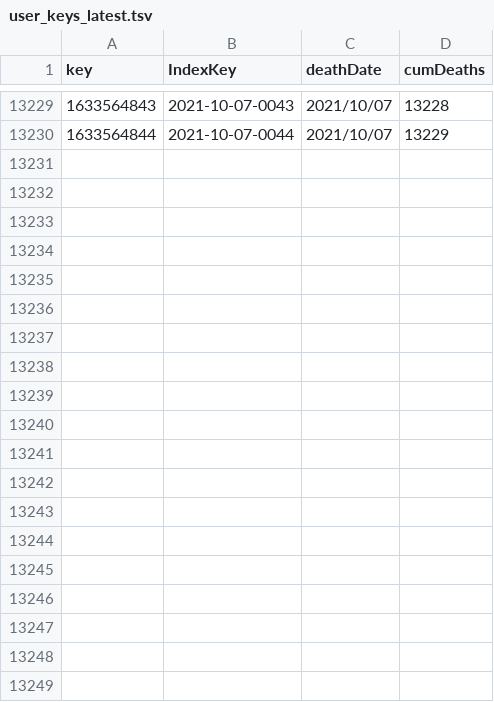
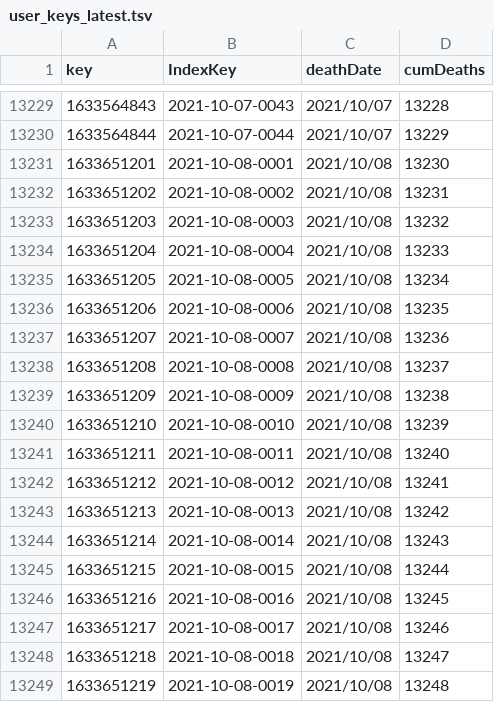
Before and after one commit to kaveenr/covid19-memorial-lk-data, a TSV file: data/user_keys_latest.tsv, drawn as a sheet; only a part is shown, gaps mark what is left out; the diff covers the shown part only; the diff names each change by its address in the sheet, - before the commit and + after, or states it on an @@ line.

```diff
--- a/data/user_keys_latest.tsv
+++ b/data/user_keys_latest.tsv
+row 13231: 1633651201 | 2021-10-08-0001 | 2021/10/08 | 13230
+row 13232: 1633651202 | 2021-10-08-0002 | 2021/10/08 | 13231
+row 13233: 1633651203 | 2021-10-08-0003 | 2021/10/08 | 13232
+row 13234: 1633651204 | 2021-10-08-0004 | 2021/10/08 | 13233
+row 13235: 1633651205 | 2021-10-08-0005 | 2021/10/08 | 13234
+row 13236: 1633651206 | 2021-10-08-0006 | 2021/10/08 | 13235
+row 13237: 1633651207 | 2021-10-08-0007 | 2021/10/08 | 13236
+row 13238: 1633651208 | 2021-10-08-0008 | 2021/10/08 | 13237
+row 13239: 1633651209 | 2021-10-08-0009 | 2021/10/08 | 13238
+row 13240: 1633651210 | 2021-10-08-0010 | 2021/10/08 | 13239
+row 13241: 1633651211 | 2021-10-08-0011 | 2021/10/08 | 13240
+row 13242: 1633651212 | 2021-10-08-0012 | 2021/10/08 | 13241
+row 13243: 1633651213 | 2021-10-08-0013 | 2021/10/08 | 13242
+row 13244: 1633651214 | 2021-10-08-0014 | 2021/10/08 | 13243
+row 13245: 1633651215 | 2021-10-08-0015 | 2021/10/08 | 13244
+row 13246: 1633651216 | 2021-10-08-0016 | 2021/10/08 | 13245
+row 13247: 1633651217 | 2021-10-08-0017 | 2021/10/08 | 13246
+row 13248: 1633651218 | 2021-10-08-0018 | 2021/10/08 | 13247
+row 13249: 1633651219 | 2021-10-08-0019 | 2021/10/08 | 13248
```
Also changed, not shown: 19 added rows elsewhere in this file, 3 other files.
